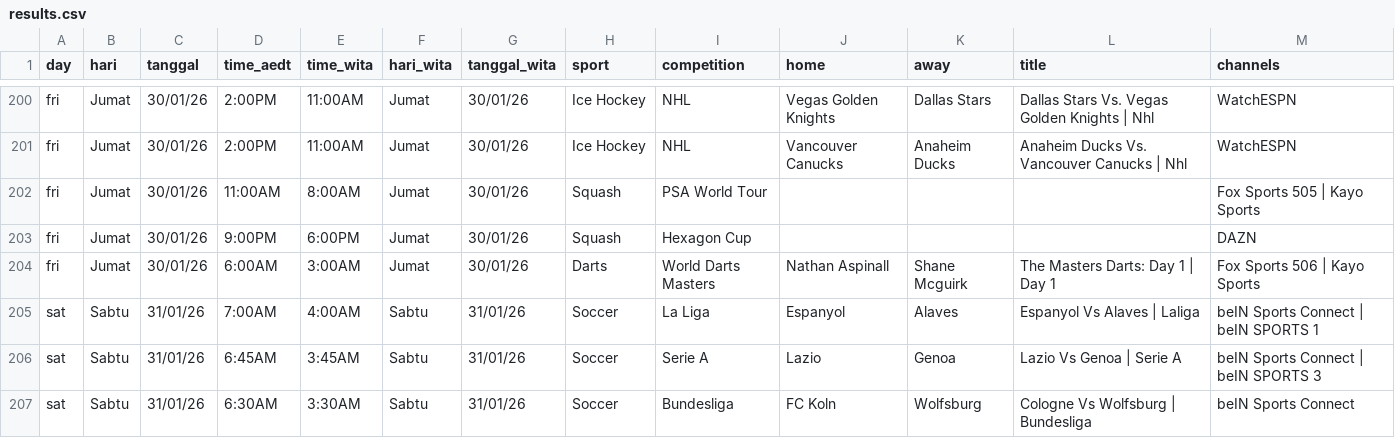
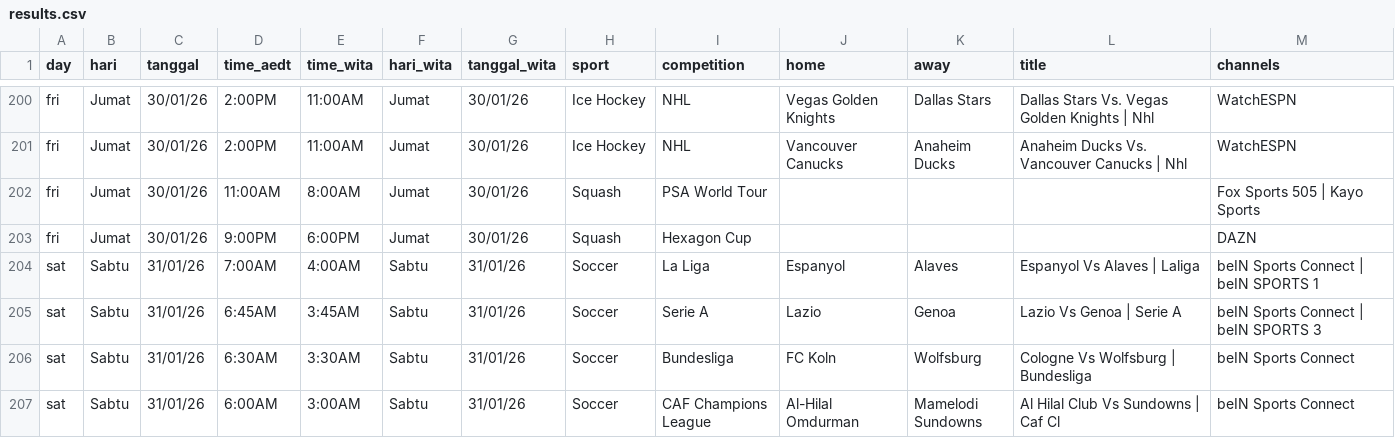
Before and after one commit to indra-boop/ausport-scraper, a CSV file: results.csv, drawn as a sheet; only a part is shown, gaps mark what is left out; the shorter side is filled out with more unchanged rows; the diff names each change by its address in the sheet, - before the commit and + after, or states it on an @@ line.

```diff
--- a/results.csv
+++ b/results.csv
-row 204: fri | Jumat | 30/01/26 | 6:00AM | 3:00AM | Jumat | 30/01/26 | Darts | World Darts Masters | Nathan Aspinall | Shane Mcguirk | The Masters Darts: Day 1 | Day 1 | Fox Sports 506 | Kayo Sports
```
